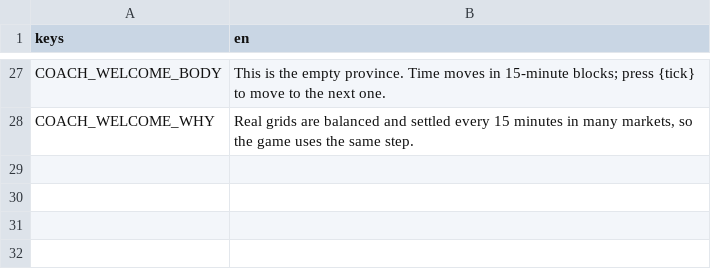
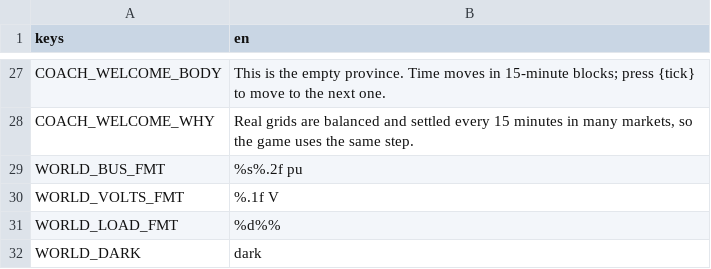
Before and after one commit to blackmetaltech/grid, a CSV file: godot/locales/strings.csv, drawn as a sheet; only a part is shown, gaps mark what is left out; the diff names each change by its address in the sheet, - before the commit and + after, or states it on an @@ line.

```diff
--- a/godot/locales/strings.csv
+++ b/godot/locales/strings.csv
+row 29: WORLD_BUS_FMT | %s%.2f pu
+row 30: WORLD_VOLTS_FMT | %.1f V
+row 31: WORLD_LOAD_FMT | %d%%
+row 32: WORLD_DARK | dark
```
Also changed, not shown: 17 other files.
